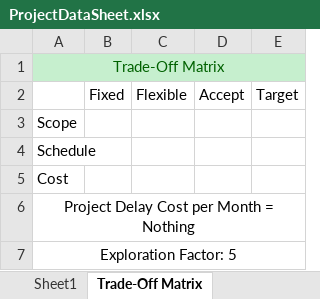
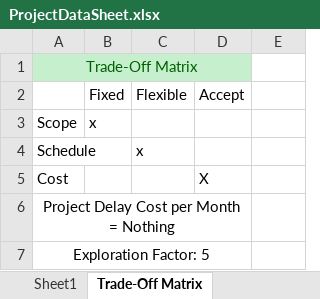
Before and after one commit to jwreid075/Enterprise_App, an Excel workbook: ProjectDataSheet.xlsx, sheet Trade-Off Matrix, drawn as a sheet; values as stored, in another font and other column widths than the file's, no borders; the diff names each change by its address in the sheet, - before the commit and + after, or states it on an @@ line.

```diff
--- a/ProjectDataSheet.xlsx (sheet Trade-Off Matrix)
+++ b/ProjectDataSheet.xlsx (sheet Trade-Off Matrix)
-A1:E1 merged
+A1:D1 merged
-E1 fill: #C6EFCE
+E1 fill: none
-E2: Target
+E2: (empty)
-B3: (empty)
+B3: x
-C4: (empty)
+C4: x
-D5: (empty)
+D5: X
-A6:E6 merged
+A6:D6 merged
-A7:E7 merged
+A7:D7 merged
```
Also changed, not shown: sheet Sheet1, 1 other file.
